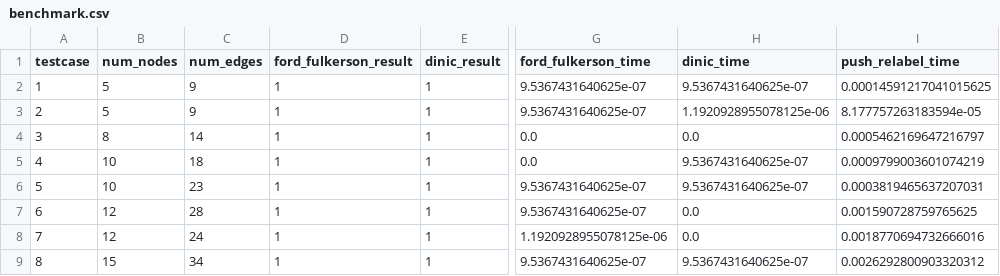
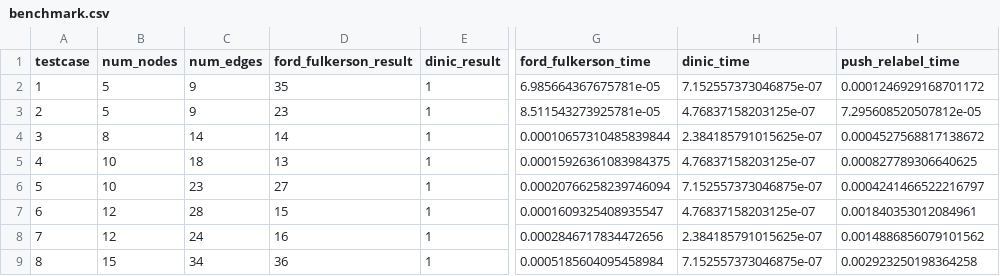
Before and after one commit to khangvt146/maxflow_algorithm, a CSV file: benchmark.csv, drawn as a sheet; only a part is shown, gaps mark what is left out; the diff covers the shown part only; the diff names each change by its address in the sheet, - before the commit and + after, or states it on an @@ line.

Commit message:
add fold_fulkerson

```diff
--- a/benchmark.csv
+++ b/benchmark.csv
-D2 (ford_fulkerson_result): 1
+D2 (ford_fulkerson_result): 35
-G2 (ford_fulkerson_time): 9.5367431640625e-07
+G2 (ford_fulkerson_time): 6.985664367675781e-05
-H2 (dinic_time): 9.5367431640625e-07
+H2 (dinic_time): 7.152557373046875e-07
-I2 (push_relabel_time): 0.00014591217041015625
+I2 (push_relabel_time): 0.0001246929168701172
-D3 (ford_fulkerson_result): 1
+D3 (ford_fulkerson_result): 23
-G3 (ford_fulkerson_time): 9.5367431640625e-07
+G3 (ford_fulkerson_time): 8.511543273925781e-05
-H3 (dinic_time): 1.1920928955078125e-06
+H3 (dinic_time): 4.76837158203125e-07
-I3 (push_relabel_time): 8.177757263183594e-05
+I3 (push_relabel_time): 7.295608520507812e-05
-D4 (ford_fulkerson_result): 1
+D4 (ford_fulkerson_result): 14
-G4 (ford_fulkerson_time): 0.0
+G4 (ford_fulkerson_time): 0.00010657310485839844
-H4 (dinic_time): 0.0
+H4 (dinic_time): 2.384185791015625e-07
-I4 (push_relabel_time): 0.0005462169647216797
+I4 (push_relabel_time): 0.0004527568817138672
-D5 (ford_fulkerson_result): 1
+D5 (ford_fulkerson_result): 13
-G5 (ford_fulkerson_time): 0.0
+G5 (ford_fulkerson_time): 0.00015926361083984375
-H5 (dinic_time): 9.5367431640625e-07
+H5 (dinic_time): 4.76837158203125e-07
-I5 (push_relabel_time): 0.0009799003601074219
+I5 (push_relabel_time): 0.000827789306640625
-D6 (ford_fulkerson_result): 1
+D6 (ford_fulkerson_result): 27
-G6 (ford_fulkerson_time): 9.5367431640625e-07
+G6 (ford_fulkerson_time): 0.00020766258239746094
-H6 (dinic_time): 9.5367431640625e-07
+H6 (dinic_time): 7.152557373046875e-07
-I6 (push_relabel_time): 0.0003819465637207031
+I6 (push_relabel_time): 0.0004241466522216797
-D7 (ford_fulkerson_result): 1
+D7 (ford_fulkerson_result): 15
-G7 (ford_fulkerson_time): 9.5367431640625e-07
+G7 (ford_fulkerson_time): 0.0001609325408935547
-H7 (dinic_time): 0.0
+H7 (dinic_time): 4.76837158203125e-07
-I7 (push_relabel_time): 0.001590728759765625
+I7 (push_relabel_time): 0.001840353012084961
-D8 (ford_fulkerson_result): 1
+D8 (ford_fulkerson_result): 16
-G8 (ford_fulkerson_time): 1.1920928955078125e-06
+G8 (ford_fulkerson_time): 0.0002846717834472656
-H8 (dinic_time): 0.0
+H8 (dinic_time): 2.384185791015625e-07
-I8 (push_relabel_time): 0.0018770694732666016
+I8 (push_relabel_time): 0.0014886856079101562
-D9 (ford_fulkerson_result): 1
+D9 (ford_fulkerson_result): 36
-G9 (ford_fulkerson_time): 9.5367431640625e-07
+G9 (ford_fulkerson_time): 0.0005185604095458984
-H9 (dinic_time): 9.5367431640625e-07
+H9 (dinic_time): 7.152557373046875e-07
-I9 (push_relabel_time): 0.0026292800903320312
+I9 (push_relabel_time): 0.002923250198364258
```
Also changed, not shown: 127 edited cells elsewhere in this file, 1 other file.
